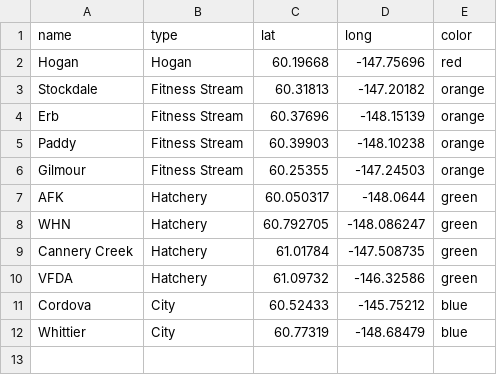
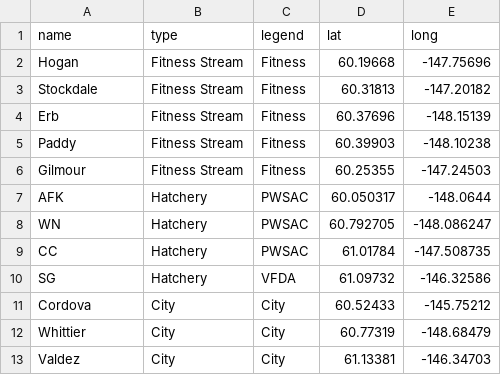
Before and after one commit to krshedd/PWS-Pink-Parentage, a CSV file: map_data.csv, drawn as a sheet; removed rows and columns are numbered as before the commit, all else as after; the diff names each change by its address in the sheet, - before the commit and + after, or states it on an @@ line.

```diff
--- a/map_data.csv
+++ b/map_data.csv
+column C (legend), rows 2-12: Fitness | Fitness | Fitness | Fitness | Fitness | PWSAC | PWSAC | PWSAC | VFDA | City | City
-column E (color), rows 2-12: red | orange | orange | orange | orange | green | green | green | green | blue | blue
-B2 (type): Hogan
+B2 (type): Fitness Stream
-A8 (name): WHN
+A8 (name): WN
-A9 (name): Cannery Creek
+A9 (name): CC
-A10 (name): VFDA
+A10 (name): SG
+row 13: Valdez | City | City | 61.13381 | -146.34703
```
Also changed, not shown: 3 other files.
